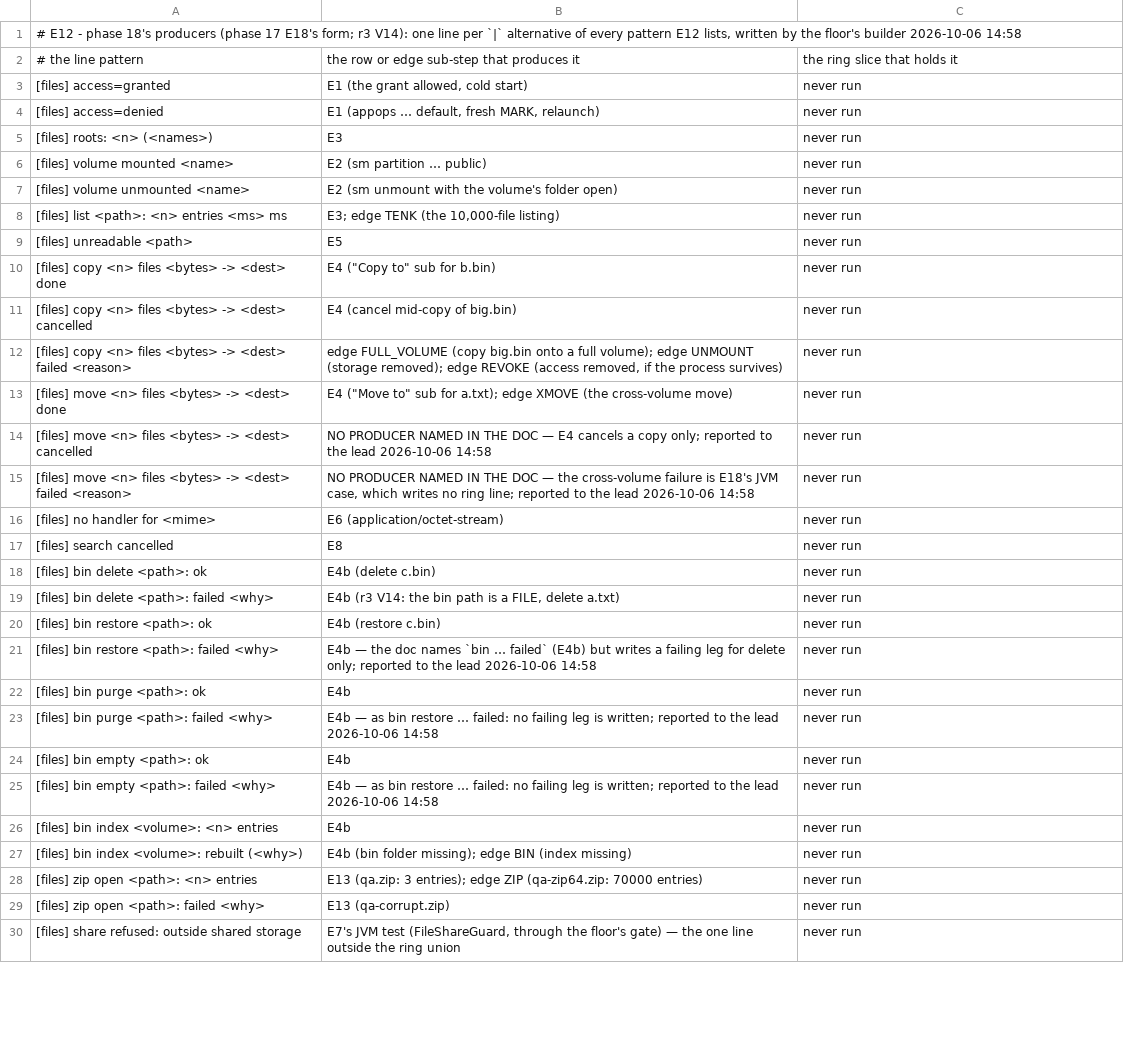
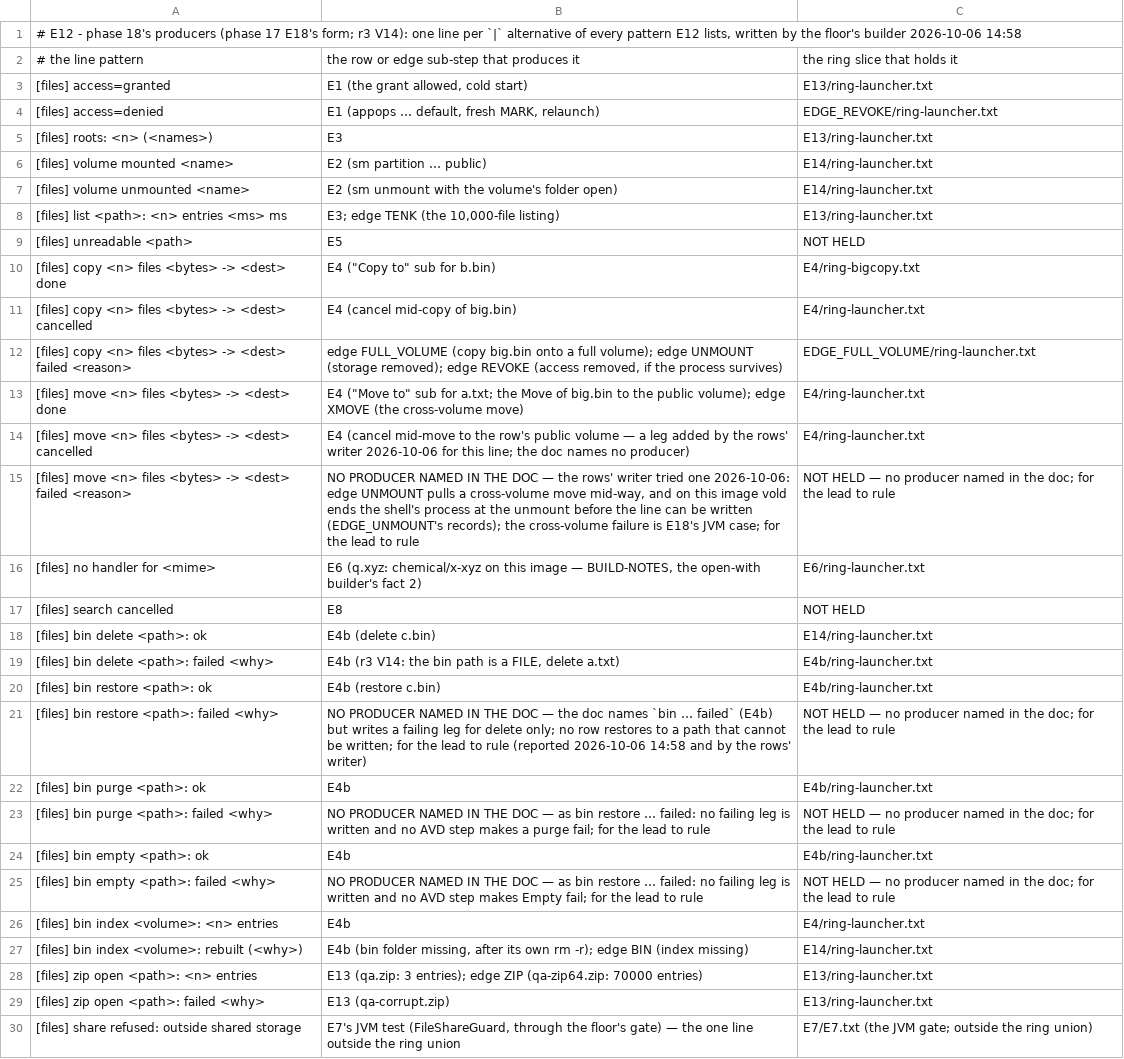
Before and after one commit to kingpinzs/tessera, a TSV file: docs/plan/qa/phase-18/E12/producers.tsv, drawn as a sheet; only a part is shown; the diff covers the shown part only; the diff names each change by its address in the sheet, - before the commit and + after, or states it on an @@ line.

```diff
--- a/docs/plan/qa/phase-18/E12/producers.tsv
+++ b/docs/plan/qa/phase-18/E12/producers.tsv
-C3: never run
+C3: E13/ring-launcher.txt
-C4: never run
+C4: EDGE_REVOKE/ring-launcher.txt
-C5: never run
+C5: E13/ring-launcher.txt
-C6:C7: never run
+C6:C7: E14/ring-launcher.txt
-C8: never run
+C8: E13/ring-launcher.txt
-C9: never run
+C9: NOT HELD
-C10: never run
+C10: E4/ring-bigcopy.txt
-C11: never run
+C11: E4/ring-launcher.txt
-C12: never run
+C12: EDGE_FULL_VOLUME/ring-launcher.txt
-B13: …sub for a.txt); edge XMOVE…
+B13: …sub for a.txt; the Move of big.bin to the public volume); edge XMOVE…
-C13:C14: never run
+C13:C14: E4/ring-launcher.txt
-B14: NO PRODUCER NAMED IN THE DOC — E4 cancels a copy only; reported to the lead 2026-10-06 14:58
+B14: E4 (cancel mid-move to the row's public volume — a leg added by the rows' writer 2026-10-06 for this line; the doc names no producer)
-B15: …— the cross-volume failure is E18's JVM case, which writes no ring line; reported to the lead 2026-10-06 14:58
+B15: …— the rows' writer tried one 2026-10-06: edge UNMOUNT pulls a cross-volume move mid-way, and on this image vold ends the shell's process at the unmount before the line can be written (EDGE_UNMOUNT's records); the cross-volume failure is E18's JVM case; for the lead to rule
-C15: never run
+C15: NOT HELD — no producer named in the doc; for the lead to rule
-B16: E6 (application/octet-stream)
+B16: E6 (q.xyz: chemical/x-xyz on this image — BUILD-NOTES, the open-with builder's fact 2)
-C16: never run
+C16: E6/ring-launcher.txt
-C17: never run
+C17: NOT HELD
-C18: never run
+C18: E14/ring-launcher.txt
-C19:C20: never run
+C19:C20: E4b/ring-launcher.txt
-B21: E4b — the doc names `bin … failed` (E4b) but writes a failing leg for delete only; reported to the lead 2026-10-06 14:58
+B21: NO PRODUCER NAMED IN THE DOC — the doc names `bin … failed` (E4b) but writes a failing leg for delete only; no row restores to a path that cannot be written; for the lead to rule (reported 2026-10-06 14:58 and by the rows' writer)
-C21: never run
+C21: NOT HELD — no producer named in the doc; for the lead to rule
-C22: never run
+C22: E4b/ring-launcher.txt
-B23: E4b — as bin restore … failed: no failing leg is written; reported to the lead 2026-10-06 14:58
+B23: NO PRODUCER NAMED IN THE DOC — as bin restore … failed: no failing leg is written and no AVD step makes a purge fail; for the lead to rule
-C23: never run
+C23: NOT HELD — no producer named in the doc; for the lead to rule
-C24: never run
+C24: E4b/ring-launcher.txt
-B25: E4b — as bin restore … failed: no failing leg is written; reported to the lead 2026-10-06 14:58
+B25: NO PRODUCER NAMED IN THE DOC — as bin restore … failed: no failing leg is written and no AVD step makes Empty fail; for the lead to rule
-C25: never run
+C25: NOT HELD — no producer named in the doc; for the lead to rule
-C26: never run
+C26: E4/ring-launcher.txt
-B27: …(bin folder missing); edge BIN…
+B27: …(bin folder missing, after its own rm -r); edge BIN…
-C27: never run
+C27: E14/ring-launcher.txt
-C28:C29: never run
+C28:C29: E13/ring-launcher.txt
-C30: never run
+C30: E7/E7.txt (the JVM gate; outside the ring union)
```
Also changed, not shown: 7 added rows and 31 edited cells elsewhere in this file, docs/plan/qa/phase-18/E12/notrun.tsv, docs/plan/qa/phase-18/scripts/edge_index.tsv, 19 other files.
